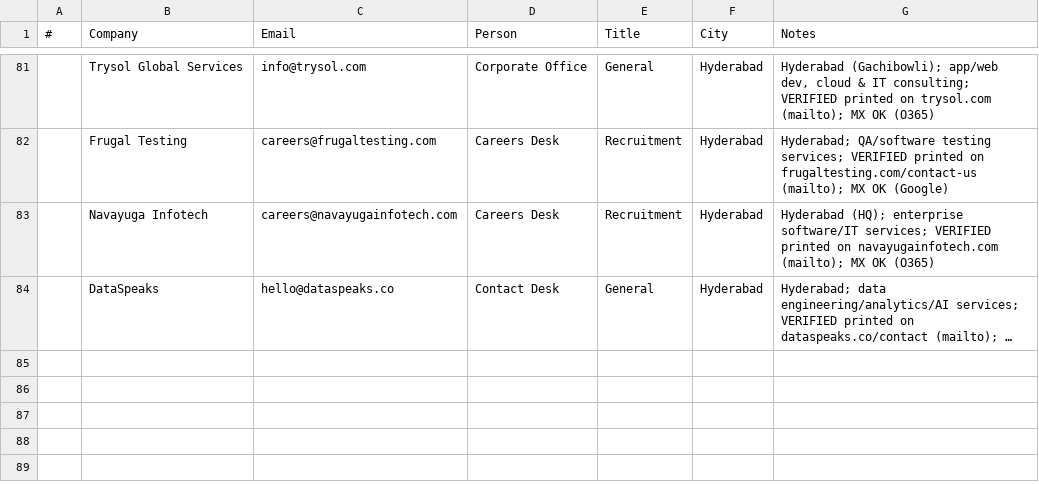
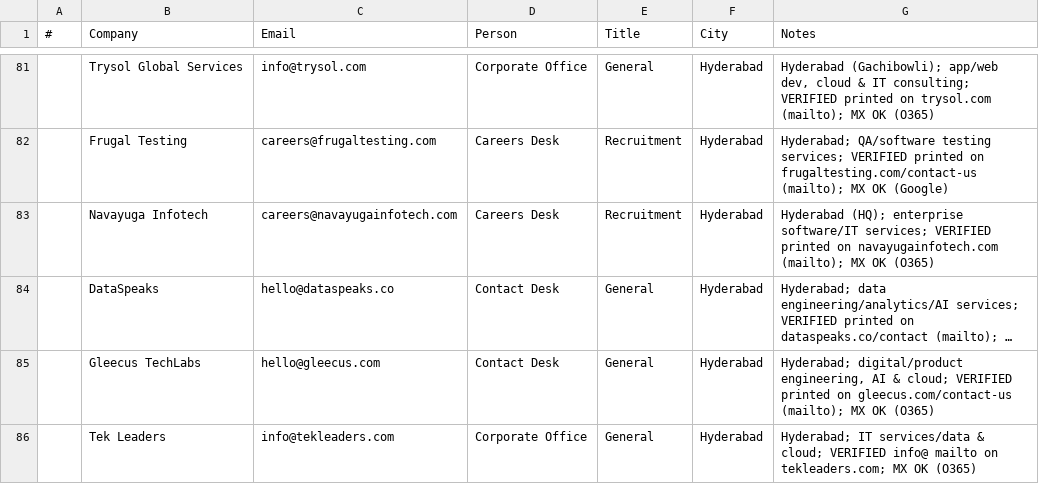
Before and after one commit to eeshsaxena/outreach-emails, a CSV file: industry/city/city_hyderabad_01.csv, drawn as a sheet; only a part is shown, gaps mark what is left out; long unchanged cells end in …; the diff names each change by its address in the sheet, - before the commit and + after, or states it on an @@ line.

Commit message:
data(hyderabad): add Gleecus TechLabs, Tek Leaders (site-verified)
hello@gleecus.com, info@tekleaders.com. Both printed on their own
sites; MX-checked.

```diff
--- a/industry/city/city_hyderabad_01.csv
+++ b/industry/city/city_hyderabad_01.csv
+row 85:  | Gleecus TechLabs | hello@gleecus.com | Contact Desk | General | Hyderabad | Hyderabad; digital/product engineering, AI & cloud; VERIFIED printed on gleecus.com/contact-us (mailto); MX OK (O365)
+row 86:  | Tek Leaders | info@tekleaders.com | Corporate Office | General | Hyderabad | Hyderabad; IT services/data & cloud; VERIFIED info@ mailto on tekleaders.com; MX OK (O365)
```
Also changed, not shown: industry/all_emails.csv.
